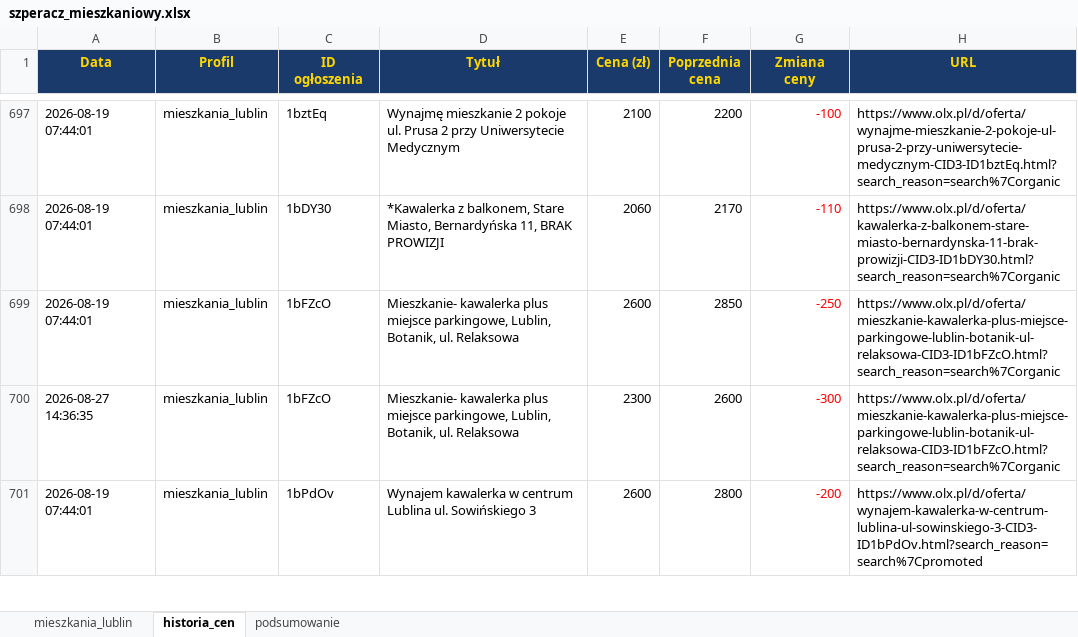
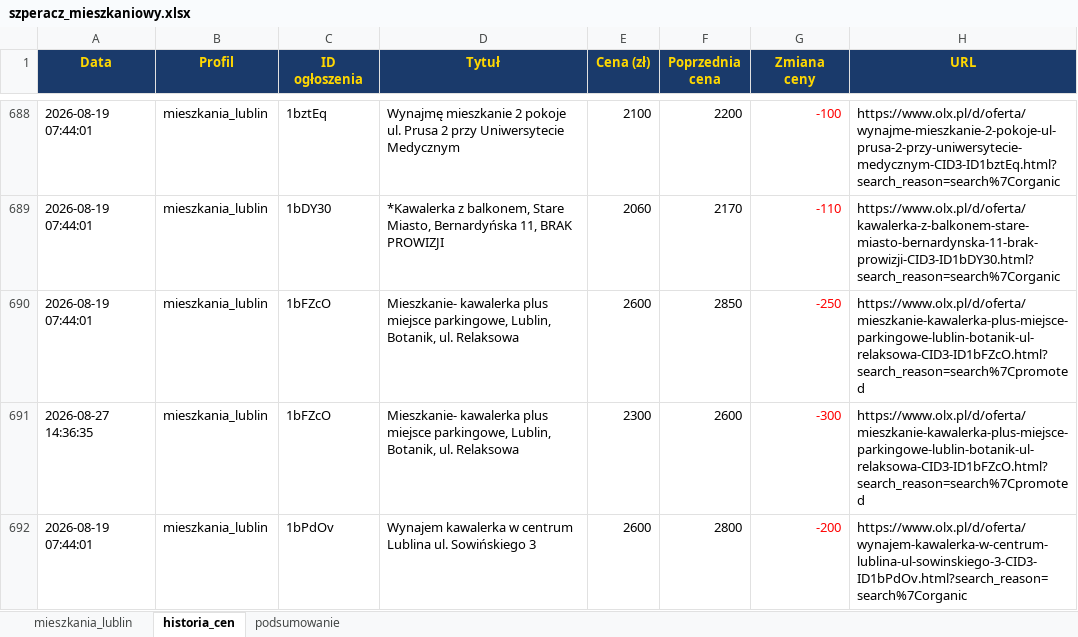
Before and after one commit to Bonaventura-EW/SZPERACZ-MIESZKANIOWY, an Excel workbook: data/szperacz_mieszkaniowy.xlsx, sheet historia_cen, drawn as a sheet; only a part is shown, gaps mark what is left out; values as stored, in another font and other column widths than the file's, no borders; addresses are those after the commit; the diff covers the shown part only; the diff names each change by its address in the sheet, - before the commit and + after, or states it on an @@ line.

```diff
--- a/data/szperacz_mieszkaniowy.xlsx (sheet historia_cen)
+++ b/data/szperacz_mieszkaniowy.xlsx (sheet historia_cen)
-H690:H691 (URL): https://www.olx.pl/d/oferta/mieszkanie-kawalerka-plus-miejsce-parkingowe-lublin-botanik-ul-relaksowa-CID3-ID1bFZcO.html?search_reason=search%7Corganic
+H690:H691 (URL): https://www.olx.pl/d/oferta/mieszkanie-kawalerka-plus-miejsce-parkingowe-lublin-botanik-ul-relaksowa-CID3-ID1bFZcO.html?search_reason=search%7Cpromoted
-H692 (URL): https://www.olx.pl/d/oferta/wynajem-kawalerka-w-centrum-lublina-ul-sowinskiego-3-CID3-ID1bPdOv.html?search_reason=search%7Cpromoted
+H692 (URL): https://www.olx.pl/d/oferta/wynajem-kawalerka-w-centrum-lublina-ul-sowinskiego-3-CID3-ID1bPdOv.html?search_reason=search%7Corganic
```
Also changed, not shown: 31 added rows, 10 removed rows and 34 edited cells elsewhere in this sheet, sheet mieszkania_lublin, sheet podsumowanie, 4 other files.
